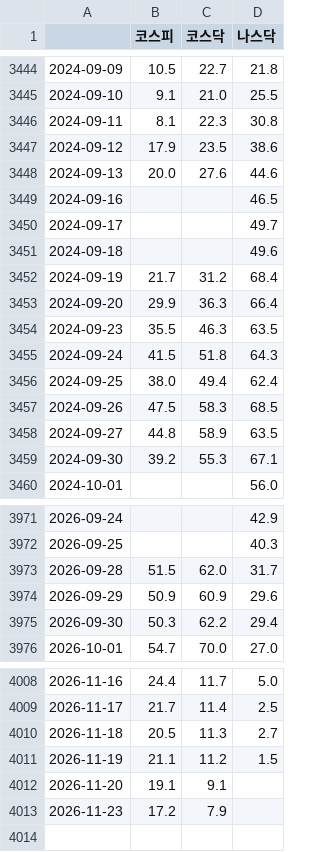
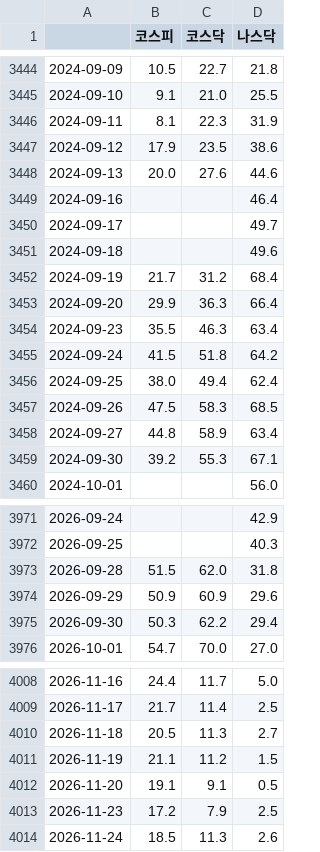
Before and after one commit to JH-src/kr-market-daily, a CSV file: data/fg/fg_daily.csv, drawn as a sheet; only a part is shown, gaps mark what is left out.

```diff
--- a/data/fg/fg_daily.csv
+++ b/data/fg/fg_daily.csv
@@ -3445,6 +3445,6 @@
 2024-09-10,9.1,21.0,25.5
-2024-09-11,8.1,22.3,30.8
+2024-09-11,8.1,22.3,31.9
 2024-09-12,17.9,23.5,38.6
 2024-09-13,20.0,27.6,44.6
-2024-09-16,,,46.5
+2024-09-16,,,46.4
 2024-09-17,,,49.7
@@ -3453,7 +3453,7 @@
 2024-09-20,29.9,36.3,66.4
-2024-09-23,35.5,46.3,63.5
-2024-09-24,41.5,51.8,64.3
+2024-09-23,35.5,46.3,63.4
+2024-09-24,41.5,51.8,64.2
 2024-09-25,38.0,49.4,62.4
 2024-09-26,47.5,58.3,68.5
-2024-09-27,44.8,58.9,63.5
+2024-09-27,44.8,58.9,63.4
 2024-09-30,39.2,55.3,67.1
@@ -3972,3 +3972,3 @@
 2026-09-25,,,40.3
-2026-09-28,51.5,62.0,31.7
+2026-09-28,51.5,62.0,31.8
 2026-09-29,50.9,60.9,29.6
@@ -4011,3 +4011,4 @@
 2026-11-19,21.1,11.2,1.5
-2026-11-20,19.1,9.1,
-2026-11-23,17.2,7.9,
+2026-11-20,19.1,9.1,0.5
+2026-11-23,17.2,7.9,2.5
+2026-11-24,18.5,11.3,2.6
```
Also changed, not shown: data/fg/fg_components.csv, data/fg/us_breadth.csv, 4 other files.
